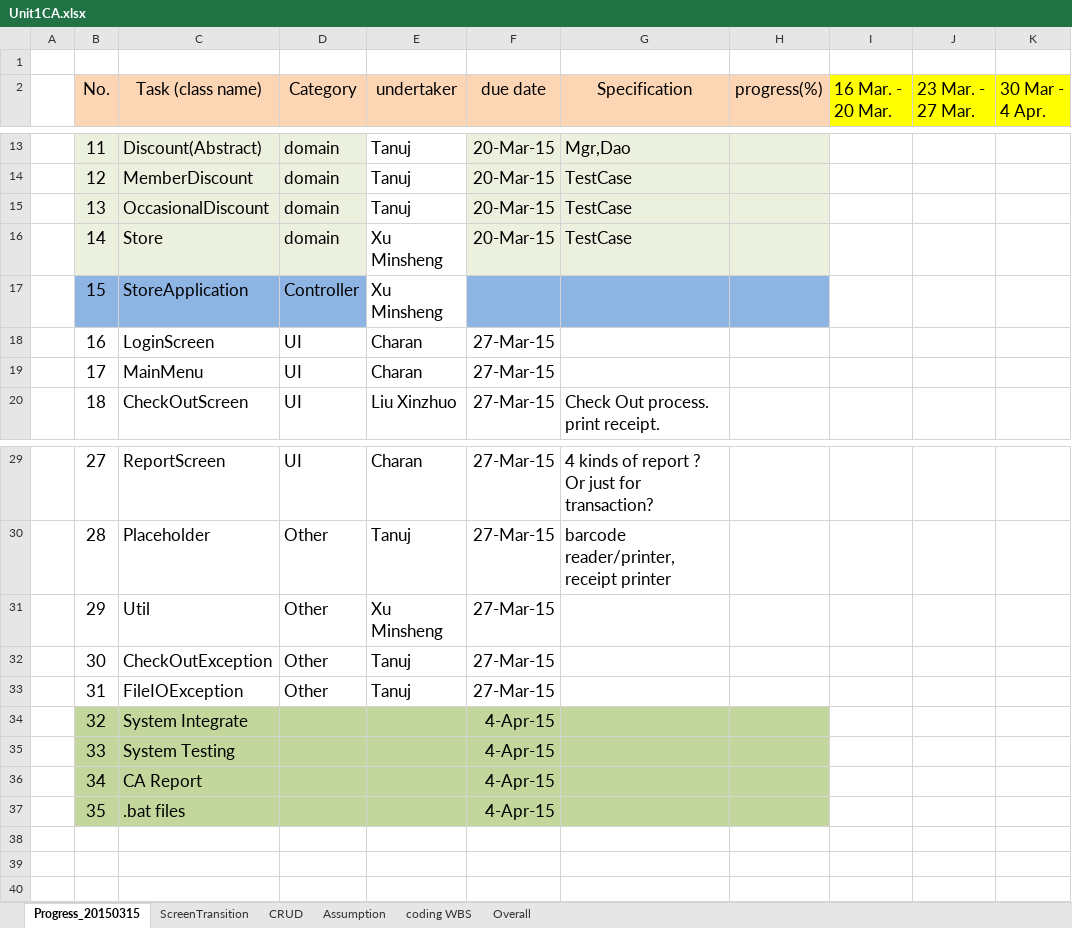
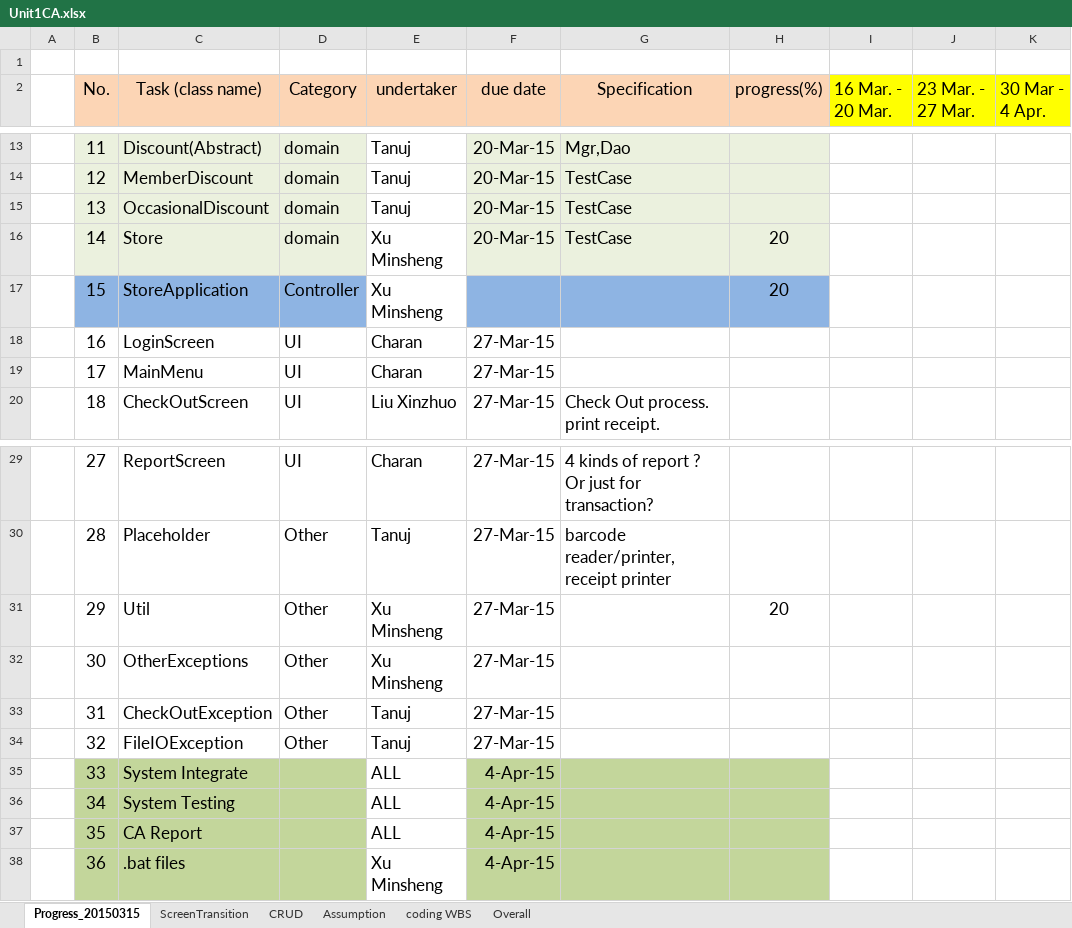
Before and after one commit to XUMINSHENG/UniversitySourvenirStore, an Excel workbook: PROGRESS/Unit1CA.xlsx, sheet Progress_20150315, drawn as a sheet; only a part is shown, gaps mark what is left out; values as stored, in another font and other column widths than the file's, no borders; charts and pictures not drawn; the diff names each change by its address in the sheet, - before the commit and + after, or states it on an @@ line.

```diff
--- a/PROGRESS/Unit1CA.xlsx (sheet Progress_20150315)
+++ b/PROGRESS/Unit1CA.xlsx (sheet Progress_20150315)
-H16:H17 (progress(%)): (empty)
+H16:H17 (progress(%)): 20
-H31 (progress(%)): (empty)
+H31 (progress(%)): 20
-C32 (Task (class name)): CheckOutException
+C32 (Task (class name)): OtherExceptions
-E32 (undertaker): Tanuj
+E32 (undertaker): Xu Minsheng
-C33 (Task (class name)): FileIOException
+C33 (Task (class name)): CheckOutException
-B34:H34 fill: #C3D69B
+B34:H34 fill: none
-C34 (Task (class name)): System Integrate
+C34 (Task (class name)): FileIOException
-D34 (Category): (empty)
+D34 (Category): Other
-E34 (undertaker): (empty)
+E34 (undertaker): Tanuj
-F34 (due date): 4-Apr-15
+F34 (due date): 27-Mar-15
-C35 (Task (class name)): System Testing
+C35 (Task (class name)): System Integrate
-E35:E37 (undertaker): (empty)
+E35:E37 (undertaker): ALL
-E35:E37 fill: #C3D69B
+E35:E37 fill: none
-C36 (Task (class name)): CA Report
+C36 (Task (class name)): System Testing
-C37 (Task (class name)): .bat files
+C37 (Task (class name)): CA Report
+row 38:  | 36 | .bat files |  | Xu Minsheng | 4-Apr-15
```
Also changed, not shown: sheet CRUD, charts or pictures, 1 other file.
